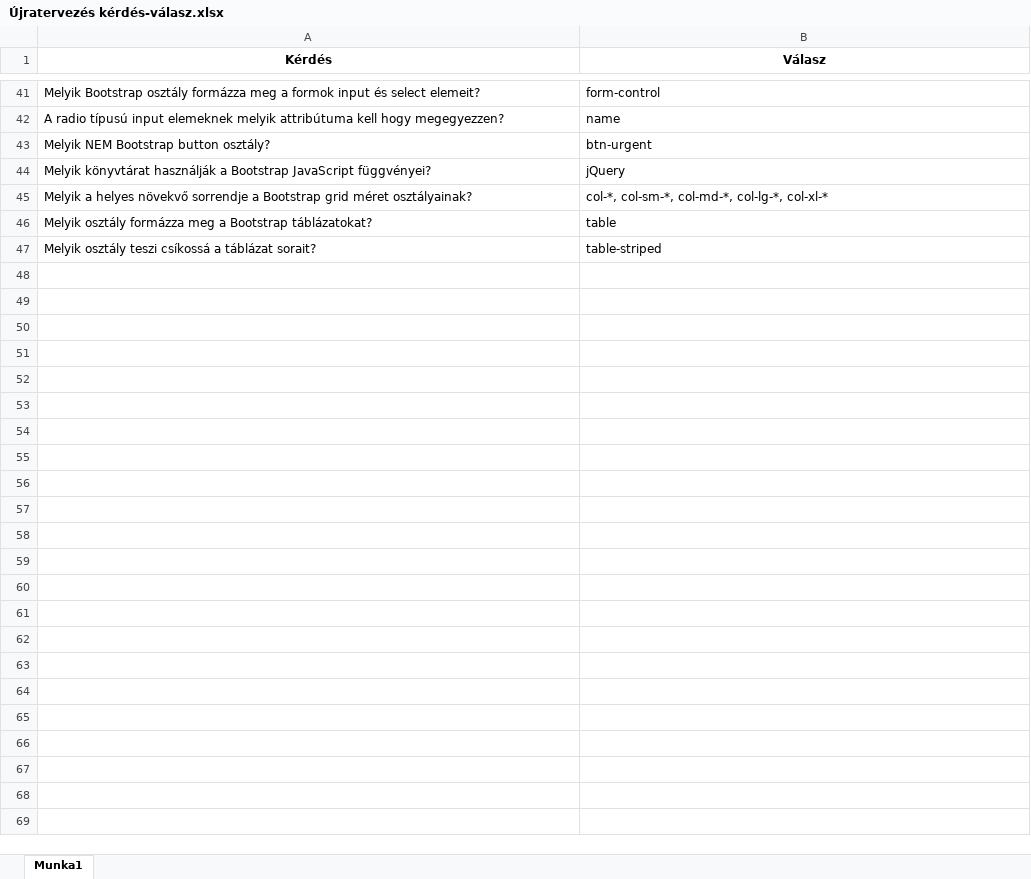
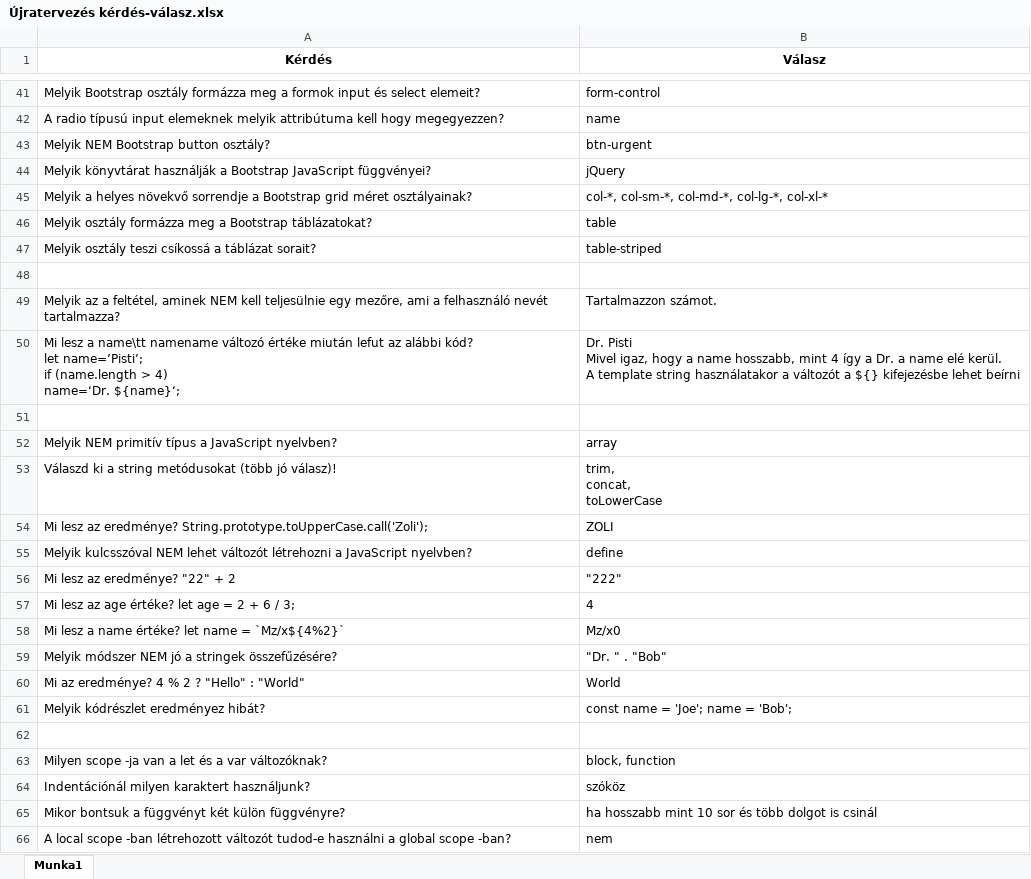
Before and after one commit to Adanos93/Adanos93, an Excel workbook: !Tanulnivaló/Újratervezés kérdés-válasz.xlsx, sheet Munka1, drawn as a sheet; only a part is shown, gaps mark what is left out; values as stored, in another font and other column widths than the file's, no borders; ↵ is a line break in a cell; the diff covers the shown part only; the diff names each change by its address in the sheet, - before the commit and + after, or states it on an @@ line.

```diff
--- a/!Tanulnivaló/Újratervezés kérdés-válasz.xlsx (sheet Munka1)
+++ b/!Tanulnivaló/Újratervezés kérdés-válasz.xlsx (sheet Munka1)
+row 48: (empty)
+row 49: Melyik az a feltétel, aminek NEM kell teljesülnie egy mezőre, ami a felhasználó nevét tartalmazza? | Tartalmazzon számot.
+row 50: Mi lesz a name\tt namename változó értéke miután lefut az alábbi kód? ↵ let name=’Pisti’; ↵ if (name.length > 4) ↵ name=‘Dr. ${name}‘; | Dr. Pisti ↵ Mivel igaz, hogy a name hosszabb, mint 4 így a Dr. a name elé kerül. ↵ A template string használatakor a változót a ${} kifejezésbe lehet beírni
+row 51: (empty)
+row 52: Melyik NEM primitív típus a JavaScript nyelvben? | array
+row 53: Válaszd ki a string metódusokat (több jó válasz)! | trim, ↵ concat, ↵ toLowerCase
+row 54: Mi lesz az eredménye? String.prototype.toUpperCase.call('Zoli'); | ZOLI
+row 55: Melyik kulcsszóval NEM lehet változót létrehozni a JavaScript nyelvben? | define
+row 56: Mi lesz az eredménye? "22" + 2 | "222"
+row 57: Mi lesz az age értéke? let age = 2 + 6 / 3; | 4
+row 58: Mi lesz a name értéke? let name = `Mz/x${4%2}` | Mz/x0
+row 59: Melyik módszer NEM jó a stringek összefűzésére? | "Dr. " . "Bob"
+row 60: Mi az eredménye? 4 % 2 ? "Hello" : "World" | World
+row 61: Melyik kódrészlet eredményez hibát? | const name = 'Joe'; name = 'Bob';
+row 62: (empty)
+row 63: Milyen scope -ja van a let és a var változóknak? | block, function
+row 64: Indentációnál milyen karaktert használjunk? | szóköz
+row 65: Mikor bontsuk a függvényt két külön függvényre? | ha hosszabb mint 10 sor és több dolgot is csinál
+row 66: A local scope -ban létrehozott változót tudod-e használni a global scope -ban? | nem
```
Also changed, not shown: 42 added rows elsewhere in this sheet, !Tanulnivaló/HTML5 tagek.xlsx, 5 other files.
